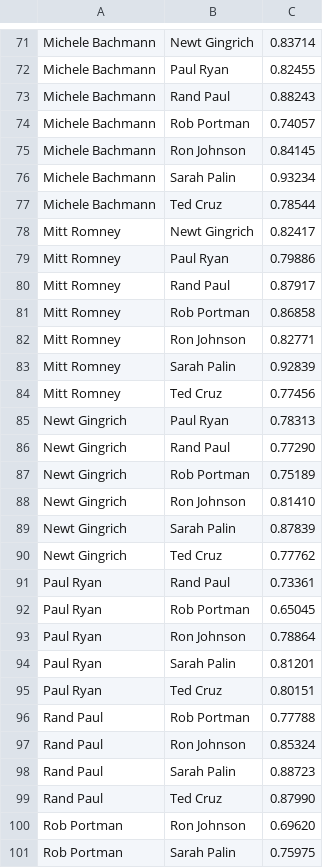
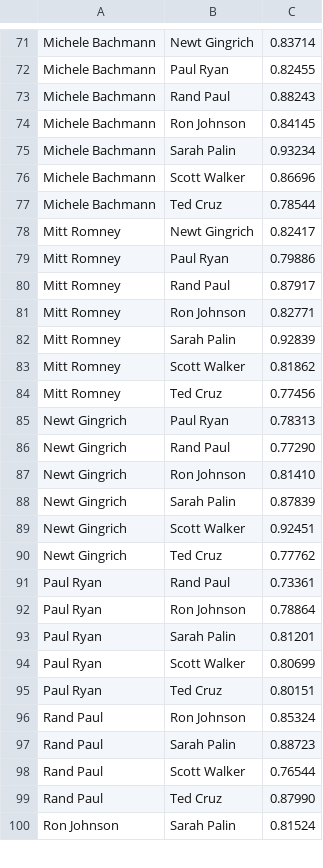
Before and after one commit to nicolasFontbonne/ADA-FakeNews, a CSV file: data/graph/Federal Budget.csv, drawn as a sheet; only a part is shown, gaps mark what is left out; the shorter side is filled out with more unchanged rows; the diff covers the shown part only.

```diff
--- a/data/graph/Federal Budget.csv
+++ b/data/graph/Federal Budget.csv
@@ -73,5 +73,5 @@ Michele Bachmann,Paul Ryan,0.82455
 Michele Bachmann,Rand Paul,0.88243
-Michele Bachmann,Rob Portman,0.74057
 Michele Bachmann,Ron Johnson,0.84145
 Michele Bachmann,Sarah Palin,0.93234
+Michele Bachmann,Scott Walker,0.86696
 Michele Bachmann,Ted Cruz,0.78544
@@ -80,5 +80,5 @@ Mitt Romney,Paul Ryan,0.79886
 Mitt Romney,Rand Paul,0.87917
-Mitt Romney,Rob Portman,0.86858
 Mitt Romney,Ron Johnson,0.82771
 Mitt Romney,Sarah Palin,0.92839
+Mitt Romney,Scott Walker,0.81862
 Mitt Romney,Ted Cruz,0.77456
@@ -86,16 +86,14 @@ Newt Gingrich,Paul Ryan,0.78313
 Newt Gingrich,Rand Paul,0.77290
-Newt Gingrich,Rob Portman,0.75189
 Newt Gingrich,Ron Johnson,0.81410
 Newt Gingrich,Sarah Palin,0.87839
+Newt Gingrich,Scott Walker,0.92451
 Newt Gingrich,Ted Cruz,0.77762
 Paul Ryan,Rand Paul,0.73361
-Paul Ryan,Rob Portman,0.65045
 Paul Ryan,Ron Johnson,0.78864
 Paul Ryan,Sarah Palin,0.81201
+Paul Ryan,Scott Walker,0.80699
 Paul Ryan,Ted Cruz,0.80151
-Rand Paul,Rob Portman,0.77788
 Rand Paul,Ron Johnson,0.85324
 Rand Paul,Sarah Palin,0.88723
+Rand Paul,Scott Walker,0.76544
 Rand Paul,Ted Cruz,0.87990
-Rob Portman,Ron Johnson,0.69620
-Rob Portman,Sarah Palin,0.75975
```
Also changed, not shown: 9 added rows and 7 removed rows elsewhere in this file, 47 other files.
